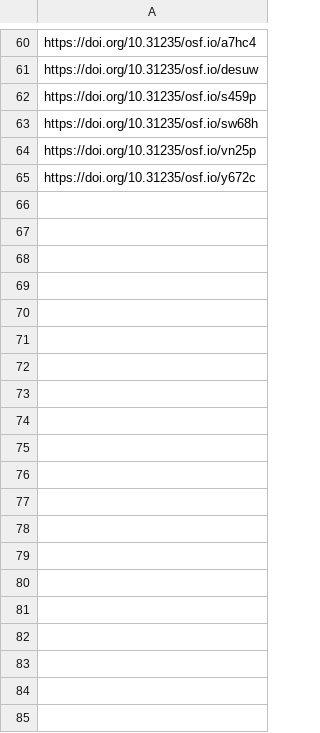
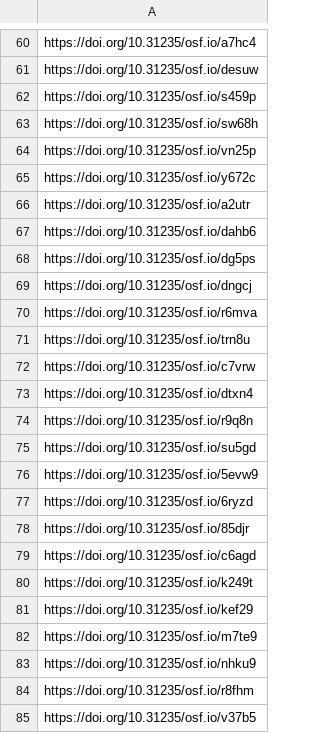
Before and after one commit to sumtxt/picnic_preprints, a CSV file: memory/osf_urls.csv, drawn as a sheet; only a part is shown, gaps mark what is left out; the diff covers the shown part only.

```diff
--- a/memory/osf_urls.csv
+++ b/memory/osf_urls.csv
@@ -65 +65,21 @@ https://doi.org/10.31235/osf.io/vn25p
 https://doi.org/10.31235/osf.io/y672c
+https://doi.org/10.31235/osf.io/a2utr
+https://doi.org/10.31235/osf.io/dahb6
+https://doi.org/10.31235/osf.io/dg5ps
+https://doi.org/10.31235/osf.io/dngcj
+https://doi.org/10.31235/osf.io/r6mva
+https://doi.org/10.31235/osf.io/trn8u
+https://doi.org/10.31235/osf.io/c7vrw
+https://doi.org/10.31235/osf.io/dtxn4
+https://doi.org/10.31235/osf.io/r9q8n
+https://doi.org/10.31235/osf.io/su5gd
+https://doi.org/10.31235/osf.io/5evw9
+https://doi.org/10.31235/osf.io/6ryzd
+https://doi.org/10.31235/osf.io/85djr
+https://doi.org/10.31235/osf.io/c6agd
+https://doi.org/10.31235/osf.io/k249t
+https://doi.org/10.31235/osf.io/kef29
+https://doi.org/10.31235/osf.io/m7te9
+https://doi.org/10.31235/osf.io/nhku9
+https://doi.org/10.31235/osf.io/r8fhm
+https://doi.org/10.31235/osf.io/v37b5
```
Also changed, not shown: 13 added rows elsewhere in this file, 2 other files.
